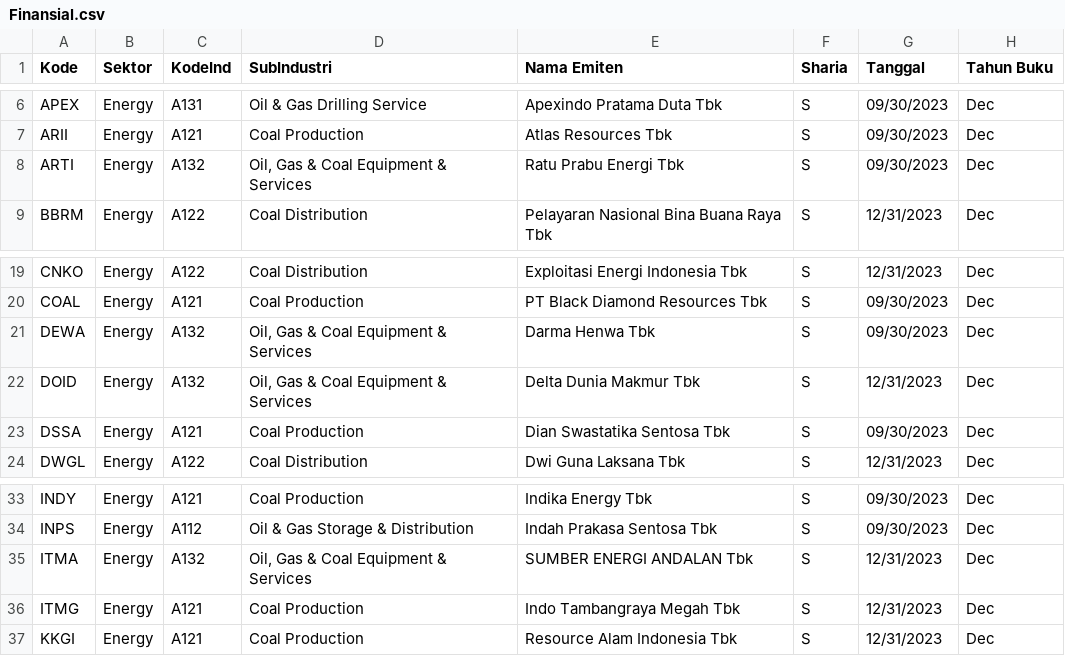
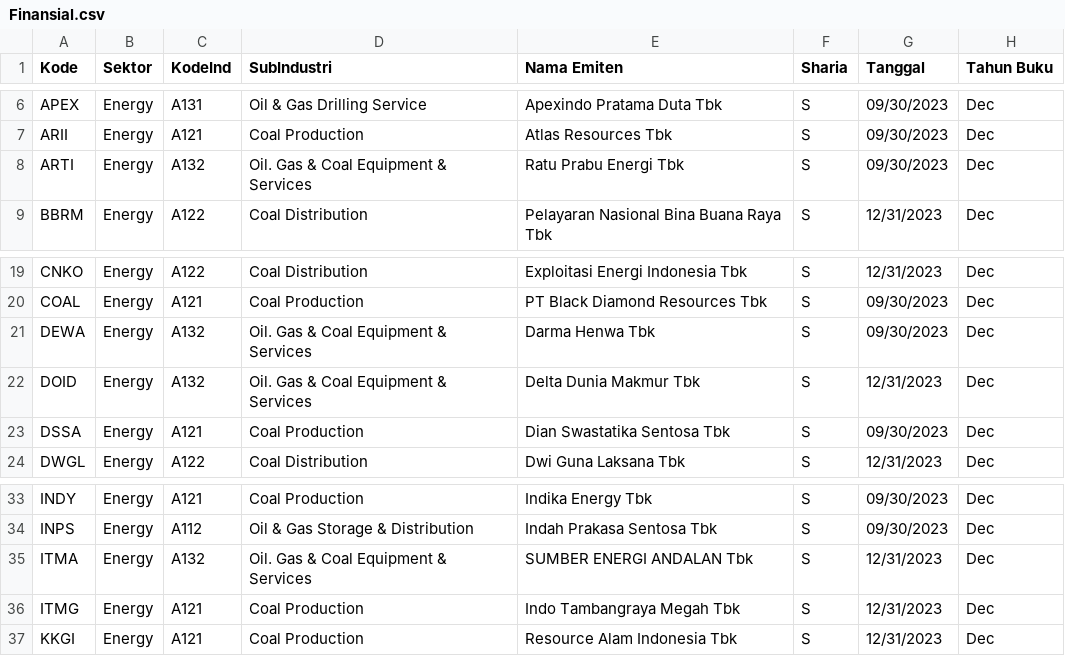
Before and after one commit to nausya/sahamku, a CSV file: Finansial.csv, drawn as a sheet; only a part is shown, gaps mark what is left out; the diff covers the shown part only; the diff names each change by its address in the sheet, - before the commit and + after, or states it on an @@ line.

```diff
--- a/Finansial.csv
+++ b/Finansial.csv
-D8 (SubIndustri): Oil, Gas & Coal Equipment & Services
+D8 (SubIndustri): Oil. Gas & Coal Equipment & Services
-D21:D22 (SubIndustri): Oil, Gas & Coal Equipment & Services
+D21:D22 (SubIndustri): Oil. Gas & Coal Equipment & Services
-D35 (SubIndustri): Oil, Gas & Coal Equipment & Services
+D35 (SubIndustri): Oil. Gas & Coal Equipment & Services
```
Also changed, not shown: 10 edited cells elsewhere in this file.
